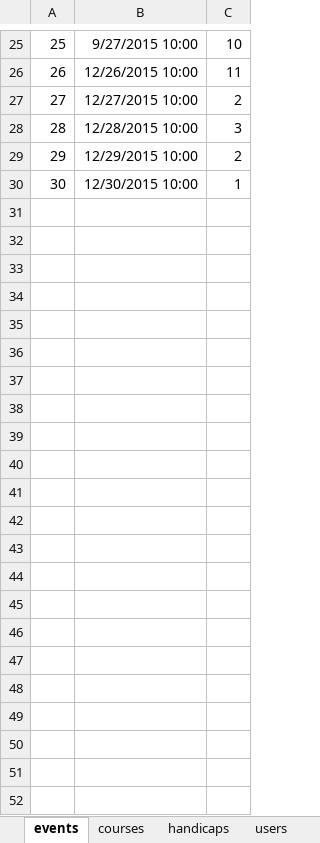
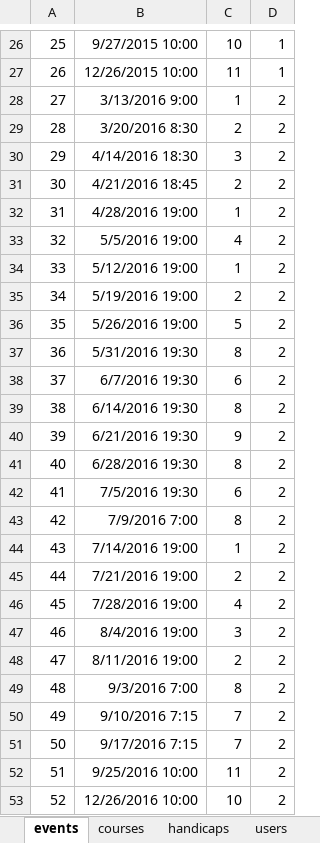
Before and after one commit to greerp/sdw_droid, an Excel workbook: GenerateTTData.xlsm, sheet events, drawn as a sheet; only a part is shown, gaps mark what is left out; values as stored, in another font and other column widths than the file's, no borders; addresses are those after the commit; the diff covers the shown part only; the diff names each change by its address in the sheet, - before the commit and + after, or states it on an @@ line.

```diff
--- a/GenerateTTData.xlsm (sheet events)
+++ b/GenerateTTData.xlsm (sheet events)
+column D, rows 26-27: 1 | 1; rows 29-31: all 2; row 34: 2
+row 28: 27 | 3/13/2016 9:00 | 1 | 2
@@ column A renumbered between rows 29 and 34 @@
-B29: 12/27/2015 10:00
+B29: 3/20/2016 8:30
-B30: 12/28/2015 10:00
+B30: 4/14/2016 18:30
-B31: 12/29/2015 10:00
+B31: 4/21/2016 18:45
+row 32: 31 | 4/28/2016 19:00 | 1 | 2
+row 33: 32 | 5/5/2016 19:00 | 4 | 2
-B34: 12/30/2015 10:00
+B34: 5/12/2016 19:00
+row 35: 34 | 5/19/2016 19:00 | 2 | 2
+row 36: 35 | 5/26/2016 19:00 | 5 | 2
+row 37: 36 | 5/31/2016 19:30 | 8 | 2
+row 38: 37 | 6/7/2016 19:30 | 6 | 2
+row 39: 38 | 6/14/2016 19:30 | 8 | 2
+row 40: 39 | 6/21/2016 19:30 | 9 | 2
+row 41: 40 | 6/28/2016 19:30 | 8 | 2
+row 42: 41 | 7/5/2016 19:30 | 6 | 2
+row 43: 42 | 7/9/2016 7:00 | 8 | 2
+row 44: 43 | 7/14/2016 19:00 | 1 | 2
+row 45: 44 | 7/21/2016 19:00 | 2 | 2
+row 46: 45 | 7/28/2016 19:00 | 4 | 2
+row 47: 46 | 8/4/2016 19:00 | 3 | 2
+row 48: 47 | 8/11/2016 19:00 | 2 | 2
+row 49: 48 | 9/3/2016 7:00 | 8 | 2
+row 50: 49 | 9/10/2016 7:15 | 7 | 2
+row 51: 50 | 9/17/2016 7:15 | 7 | 2
+row 52: 51 | 9/25/2016 10:00 | 11 | 2
+row 53: 52 | 12/26/2016 10:00 | 10 | 2
```
Also changed, not shown: 1 added row elsewhere in this sheet, sheet entries, sheet officials, sheet handicaps, 17 other files.
